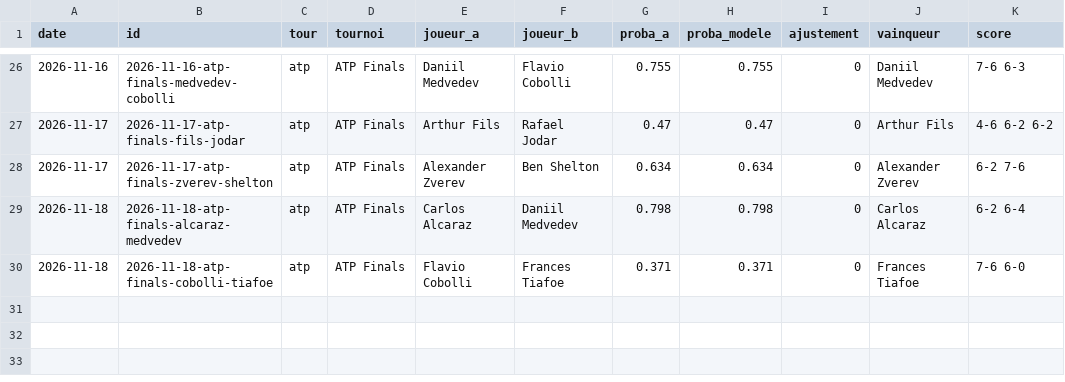
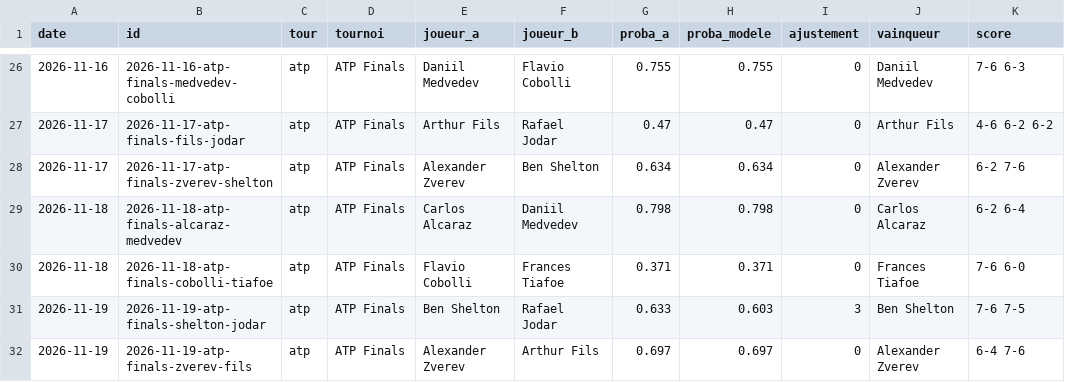
Before and after one commit to nachotropico-maker/tennis-sackmann-archive, a CSV file: agent/data/predictions_log.csv, drawn as a sheet; only a part is shown, gaps mark what is left out; the diff names each change by its address in the sheet, - before the commit and + after, or states it on an @@ line.

```diff
--- a/agent/data/predictions_log.csv
+++ b/agent/data/predictions_log.csv
+row 31: 2026-11-19 | 2026-11-19-atp-finals-shelton-jodar | atp | ATP Finals | Ben Shelton | Rafael Jodar | 0.633 | 0.603 | 3 | Ben Shelton | 7-6 7-5
+row 32: 2026-11-19 | 2026-11-19-atp-finals-zverev-fils | atp | ATP Finals | Alexander Zverev | Arthur Fils | 0.697 | 0.697 | 0 | Alexander Zverev | 6-4 7-6
```
Also changed, not shown: agent/data/atp_live.csv, 1 other file.
